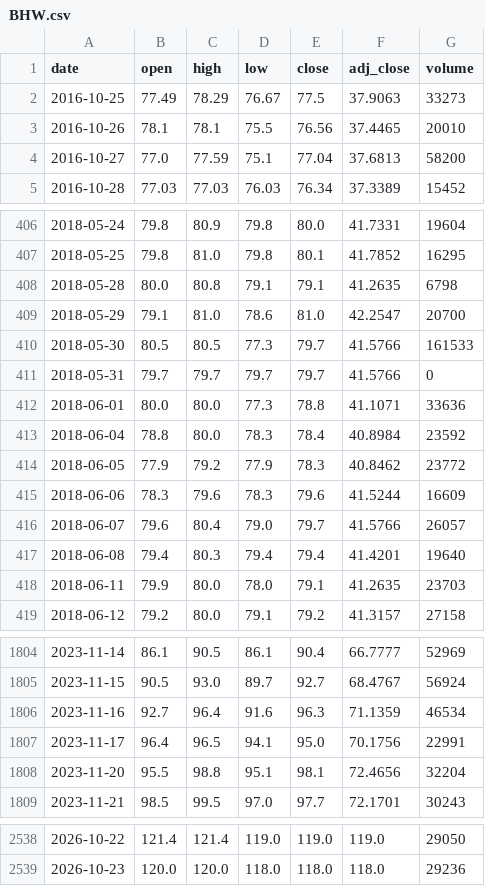
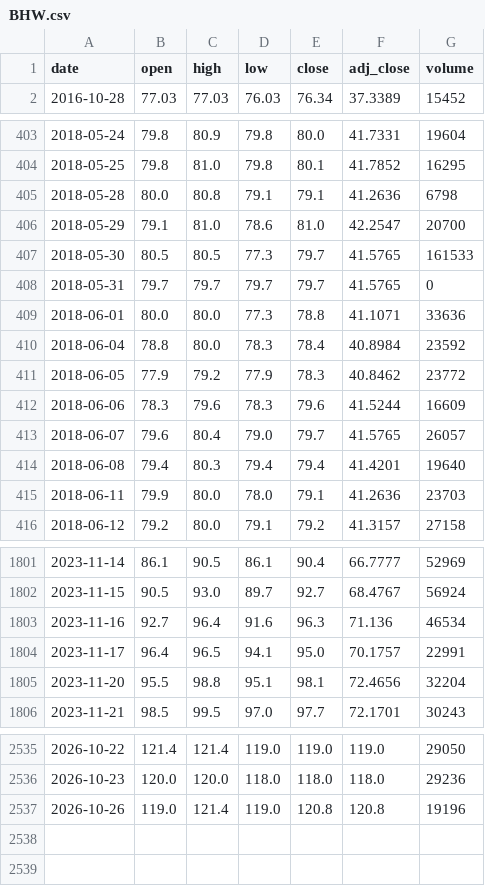
Before and after one commit to Rookiedevv/investe, a CSV file: data/prices/BHW.csv, drawn as a sheet; only a part is shown, gaps mark what is left out; the diff covers the shown part only.

```diff
--- a/data/prices/BHW.csv
+++ b/data/prices/BHW.csv
@@ -1,5 +1,2 @@
 date,open,high,low,close,adj_close,volume
-2016-10-25,77.49,78.29,76.67,77.5,37.9063,33273
-2016-10-26,78.1,78.1,75.5,76.56,37.4465,20010
-2016-10-27,77.0,77.59,75.1,77.04,37.6813,58200
 2016-10-28,77.03,77.03,76.03,76.34,37.3389,15452
@@ -407,6 +404,6 @@ date,open,high,low,close,adj_close,volume
 2018-05-25,79.8,81.0,79.8,80.1,41.7852,16295
-2018-05-28,80.0,80.8,79.1,79.1,41.2635,6798
+2018-05-28,80.0,80.8,79.1,79.1,41.2636,6798
 2018-05-29,79.1,81.0,78.6,81.0,42.2547,20700
-2018-05-30,80.5,80.5,77.3,79.7,41.5766,161533
-2018-05-31,79.7,79.7,79.7,79.7,41.5766,0
+2018-05-30,80.5,80.5,77.3,79.7,41.5765,161533
+2018-05-31,79.7,79.7,79.7,79.7,41.5765,0
 2018-06-01,80.0,80.0,77.3,78.8,41.1071,33636
@@ -415,5 +412,5 @@ date,open,high,low,close,adj_close,volume
 2018-06-06,78.3,79.6,78.3,79.6,41.5244,16609
-2018-06-07,79.6,80.4,79.0,79.7,41.5766,26057
+2018-06-07,79.6,80.4,79.0,79.7,41.5765,26057
 2018-06-08,79.4,80.3,79.4,79.4,41.4201,19640
-2018-06-11,79.9,80.0,78.0,79.1,41.2635,23703
+2018-06-11,79.9,80.0,78.0,79.1,41.2636,23703
 2018-06-12,79.2,80.0,79.1,79.2,41.3157,27158
@@ -1805,4 +1802,4 @@ date,open,high,low,close,adj_close,volume
 2023-11-15,90.5,93.0,89.7,92.7,68.4767,56924
-2023-11-16,92.7,96.4,91.6,96.3,71.1359,46534
-2023-11-17,96.4,96.5,94.1,95.0,70.1756,22991
+2023-11-16,92.7,96.4,91.6,96.3,71.136,46534
+2023-11-17,96.4,96.5,94.1,95.0,70.1757,22991
 2023-11-20,95.5,98.8,95.1,98.1,72.4656,32204
@@ -2539 +2536,2 @@ date,open,high,low,close,adj_close,volume
 2026-10-23,120.0,120.0,118.0,118.0,118.0,29236
+2026-10-26,119.0,121.4,119.0,120.8,120.8,19196
```
Also changed, not shown: 44 edited cells elsewhere in this file, data/prices/EBP.csv, data/prices/ENA.csv, 23 other files.
